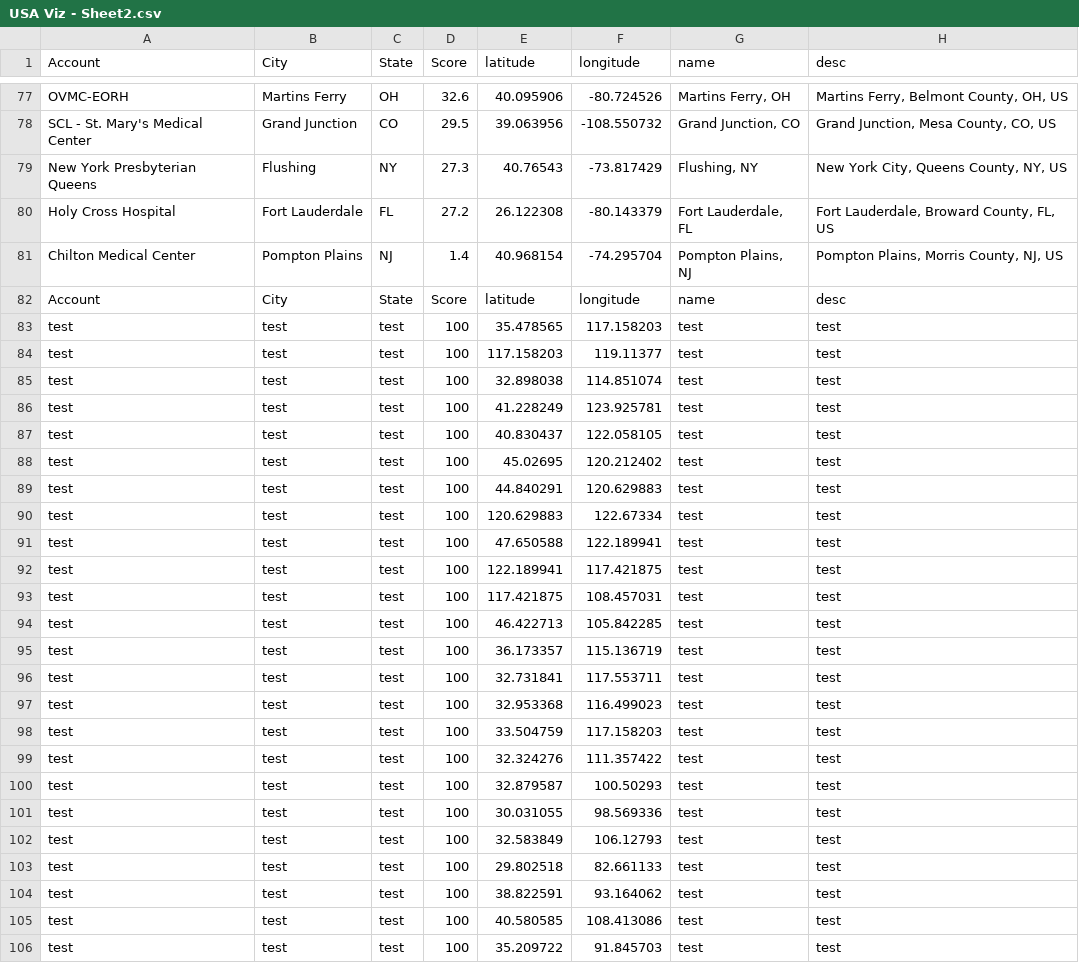
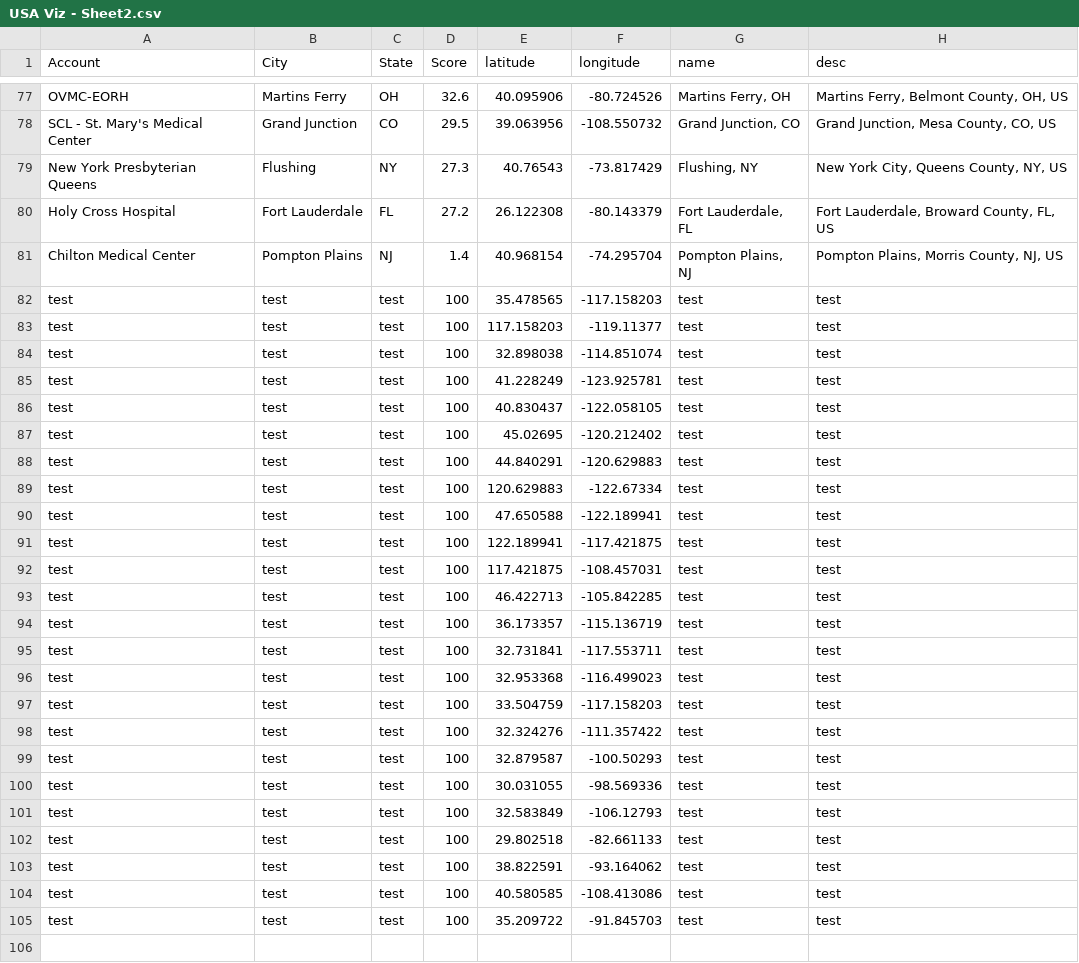
Before and after one commit to DanCTH/CipherHealth-Our-Hospitals-Map, a CSV file: USA Viz - Sheet2.csv, drawn as a sheet; only a part is shown, gaps mark what is left out.

Commit message:
Formatting

```diff
--- a/USA Viz - Sheet2.csv
+++ b/USA Viz - Sheet2.csv
@@ -81,26 +81,25 @@ Holy Cross Hospital,Fort Lauderdale,FL,27.2,26.122308,-80.143379,"Fort Lauderdal
 Chilton Medical Center,Pompton Plains,NJ,1.4,40.968154,-74.295704,"Pompton Plains, NJ","Pompton Plains, Morris County, NJ, US"
-Account,City,State,Score,latitude,longitude,name,desc
-test,test,test,100,35.478565,117.158203,test,test
-test,test,test,100,117.158203,119.11377,test,test
-test,test,test,100,32.898038,114.851074,test,test
-test,test,test,100,41.228249,123.925781,test,test
-test,test,test,100,40.830437,122.058105,test,test
-test,test,test,100,45.02695,120.212402,test,test
-test,test,test,100,44.840291,120.629883,test,test
-test,test,test,100,120.629883,122.67334,test,test
-test,test,test,100,47.650588,122.189941,test,test
-test,test,test,100,122.189941,117.421875,test,test
-test,test,test,100,117.421875,108.457031,test,test
-test,test,test,100,46.422713,105.842285,test,test
-test,test,test,100,36.173357,115.136719,test,test
-test,test,test,100,32.731841,117.553711,test,test
-test,test,test,100,32.953368,116.499023,test,test
-test,test,test,100,33.504759,117.158203,test,test
-test,test,test,100,32.324276,111.357422,test,test
-test,test,test,100,32.879587,100.50293,test,test
-test,test,test,100,30.031055,98.569336,test,test
-test,test,test,100,32.583849,106.12793,test,test
-test,test,test,100,29.802518,82.661133,test,test
-test,test,test,100,38.822591,93.164062,test,test
-test,test,test,100,40.580585,108.413086,test,test
-test,test,test,100,35.209722,91.845703,test,test
+test,test,test,100,35.478565,-117.158203,test,test
+test,test,test,100,117.158203,-119.11377,test,test
+test,test,test,100,32.898038,-114.851074,test,test
+test,test,test,100,41.228249,-123.925781,test,test
+test,test,test,100,40.830437,-122.058105,test,test
+test,test,test,100,45.02695,-120.212402,test,test
+test,test,test,100,44.840291,-120.629883,test,test
+test,test,test,100,120.629883,-122.67334,test,test
+test,test,test,100,47.650588,-122.189941,test,test
+test,test,test,100,122.189941,-117.421875,test,test
+test,test,test,100,117.421875,-108.457031,test,test
+test,test,test,100,46.422713,-105.842285,test,test
+test,test,test,100,36.173357,-115.136719,test,test
+test,test,test,100,32.731841,-117.553711,test,test
+test,test,test,100,32.953368,-116.499023,test,test
+test,test,test,100,33.504759,-117.158203,test,test
+test,test,test,100,32.324276,-111.357422,test,test
+test,test,test,100,32.879587,-100.50293,test,test
+test,test,test,100,30.031055,-98.569336,test,test
+test,test,test,100,32.583849,-106.12793,test,test
+test,test,test,100,29.802518,-82.661133,test,test
+test,test,test,100,38.822591,-93.164062,test,test
+test,test,test,100,40.580585,-108.413086,test,test
+test,test,test,100,35.209722,-91.845703,test,test
```
